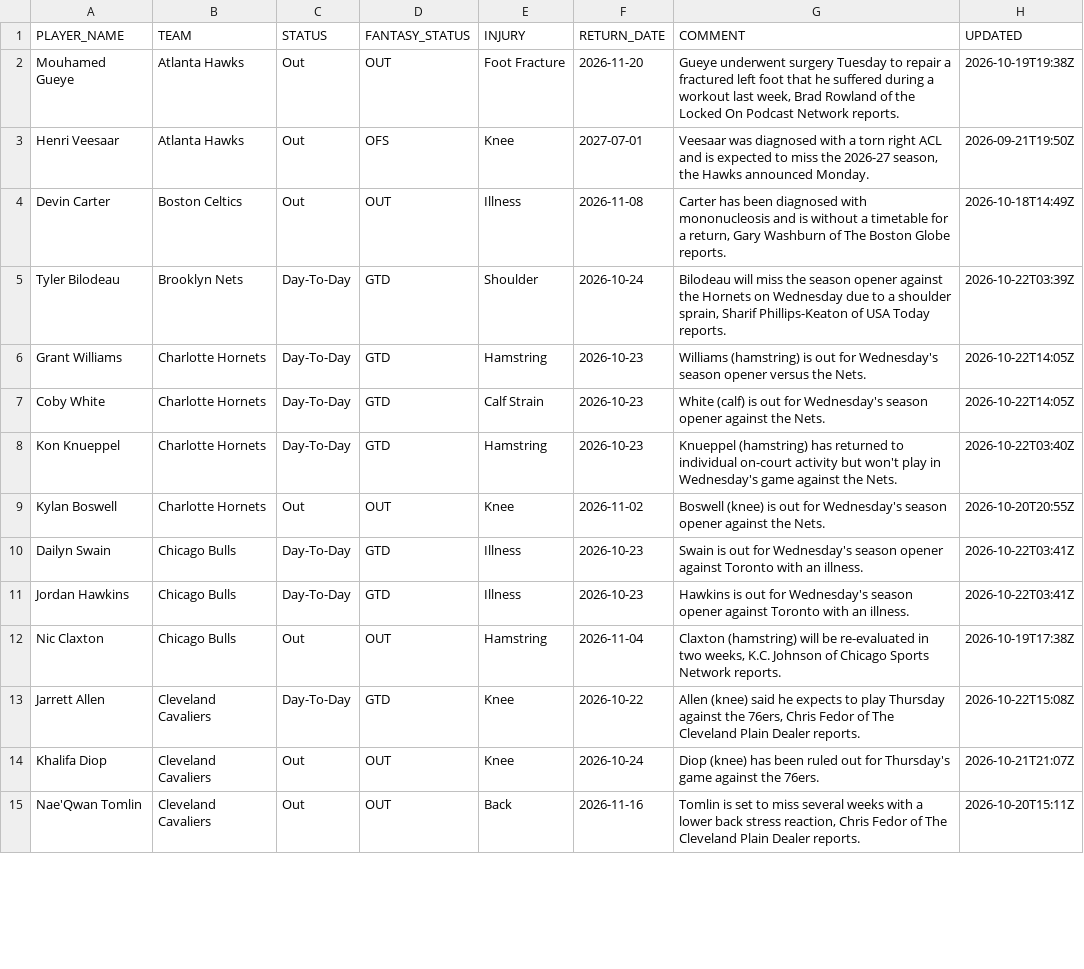
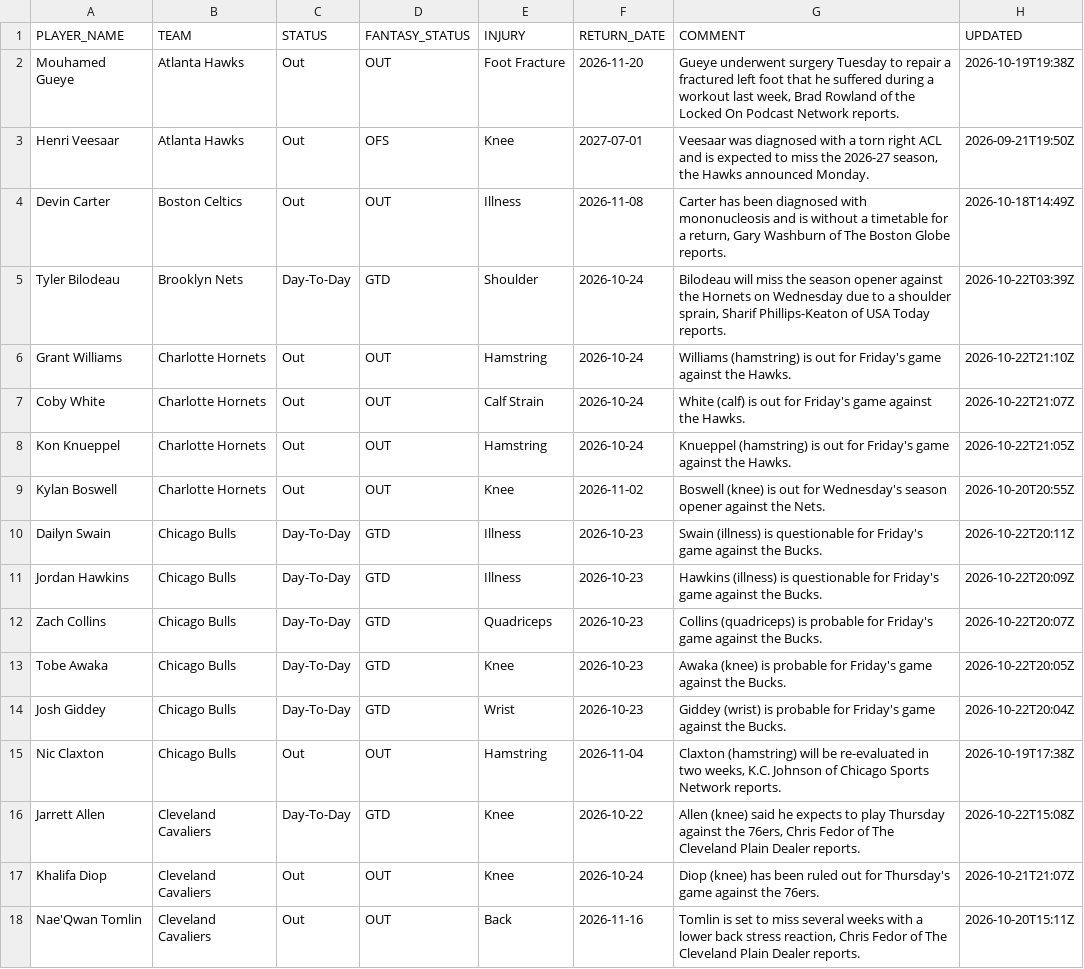
Before and after one commit to RoiGreen/dagger, a CSV file: nba_2026_27/injuries.csv, drawn as a sheet; only a part is shown; the diff covers the shown part only.

```diff
--- a/nba_2026_27/injuries.csv
+++ b/nba_2026_27/injuries.csv
@@ -5,8 +5,11 @@ Devin Carter,Boston Celtics,Out,OUT,Illness,2026-11-08,"Carter has been diagnose
 Tyler Bilodeau,Brooklyn Nets,Day-To-Day,GTD,Shoulder,2026-10-24,"Bilodeau will miss the season opener against the Hornets on Wednesday due to a shoulder sprain, Sharif Phillips-Keaton of USA Today reports.",2026-10-22T03:39Z
-Grant Williams,Charlotte Hornets,Day-To-Day,GTD,Hamstring,2026-10-23,Williams (hamstring) is out for Wednesday's season opener versus the Nets.,2026-10-22T14:05Z
-Coby White,Charlotte Hornets,Day-To-Day,GTD,Calf Strain,2026-10-23,White (calf) is out for Wednesday's season opener against the Nets.,2026-10-22T14:05Z
-Kon Knueppel,Charlotte Hornets,Day-To-Day,GTD,Hamstring,2026-10-23,Knueppel (hamstring) has returned to individual on-court activity but won't play in Wednesday's game against the Nets.,2026-10-22T03:40Z
+Grant Williams,Charlotte Hornets,Out,OUT,Hamstring,2026-10-24,Williams (hamstring) is out for Friday's game against the Hawks.,2026-10-22T21:10Z
+Coby White,Charlotte Hornets,Out,OUT,Calf Strain,2026-10-24,White (calf) is out for Friday's game against the Hawks.,2026-10-22T21:07Z
+Kon Knueppel,Charlotte Hornets,Out,OUT,Hamstring,2026-10-24,Knueppel (hamstring) is out for Friday's game against the Hawks.,2026-10-22T21:05Z
 Kylan Boswell,Charlotte Hornets,Out,OUT,Knee,2026-11-02,Boswell (knee) is out for Wednesday's season opener against the Nets.,2026-10-20T20:55Z
-Dailyn Swain,Chicago Bulls,Day-To-Day,GTD,Illness,2026-10-23,Swain is out for Wednesday's season opener against Toronto with an illness.,2026-10-22T03:41Z
-Jordan Hawkins,Chicago Bulls,Day-To-Day,GTD,Illness,2026-10-23,Hawkins is out for Wednesday's season opener against Toronto with an illness.,2026-10-22T03:41Z
+Dailyn Swain,Chicago Bulls,Day-To-Day,GTD,Illness,2026-10-23,Swain (illness) is questionable for Friday's game against the Bucks.,2026-10-22T20:11Z
+Jordan Hawkins,Chicago Bulls,Day-To-Day,GTD,Illness,2026-10-23,Hawkins (illness) is questionable for Friday's game against the Bucks.,2026-10-22T20:09Z
+Zach Collins,Chicago Bulls,Day-To-Day,GTD,Quadriceps,2026-10-23,Collins (quadriceps) is probable for Friday's game against the Bucks.,2026-10-22T20:07Z
+Tobe Awaka,Chicago Bulls,Day-To-Day,GTD,Knee,2026-10-23,Awaka (knee) is probable for Friday's game against the Bucks.,2026-10-22T20:05Z
+Josh Giddey,Chicago Bulls,Day-To-Day,GTD,Wrist,2026-10-23,Giddey (wrist) is probable for Friday's game against the Bucks.,2026-10-22T20:04Z
 Nic Claxton,Chicago Bulls,Out,OUT,Hamstring,2026-11-04,"Claxton (hamstring) will be re-evaluated in two weeks, K.C. Johnson of Chicago Sports Network reports.",2026-10-19T17:38Z
```
Also changed, not shown: 9 added rows, 4 removed rows and 27 edited cells elsewhere in this file, 3 other files.
